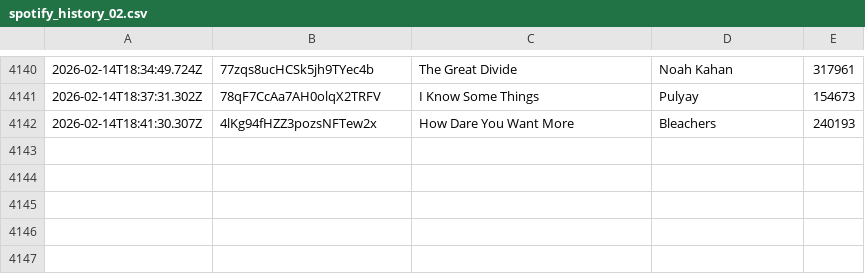
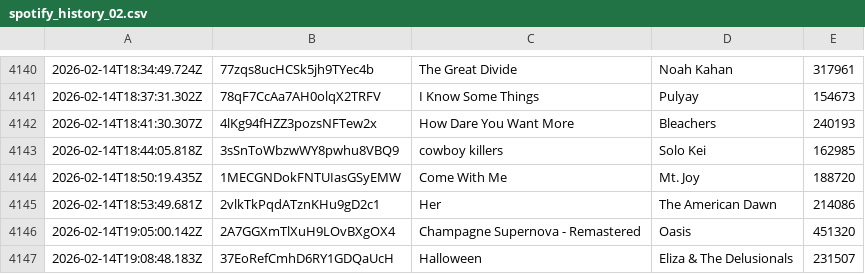
Before and after one commit to katemcgraw0/spotify-data-tracker, a CSV file: spotify_history_02.csv, drawn as a sheet; only a part is shown, gaps mark what is left out; the diff names each change by its address in the sheet, - before the commit and + after, or states it on an @@ line.

```diff
--- a/spotify_history_02.csv
+++ b/spotify_history_02.csv
+row 4143: 2026-02-14T18:44:05.818Z | 3sSnToWbzwWY8pwhu8VBQ9 | cowboy killers | Solo Kei | 162985
+row 4144: 2026-02-14T18:50:19.435Z | 1MECGNDokFNTUIasGSyEMW | Come With Me | Mt. Joy | 188720
+row 4145: 2026-02-14T18:53:49.681Z | 2vlkTkPqdATznKHu9gD2c1 | Her | The American Dawn | 214086
+row 4146: 2026-02-14T19:05:00.142Z | 2A7GGXmTlXuH9LOvBXgOX4 | Champagne Supernova - Remastered | Oasis | 451320
+row 4147: 2026-02-14T19:08:48.183Z | 37EoRefCmhD6RY1GDQaUcH | Halloween | Eliza & The Delusionals | 231507
```
